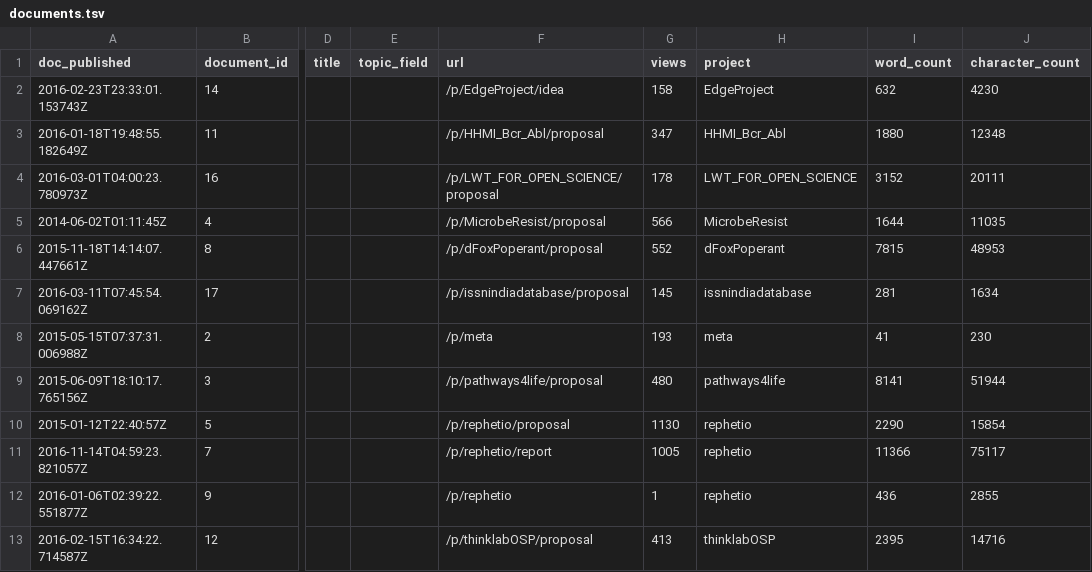
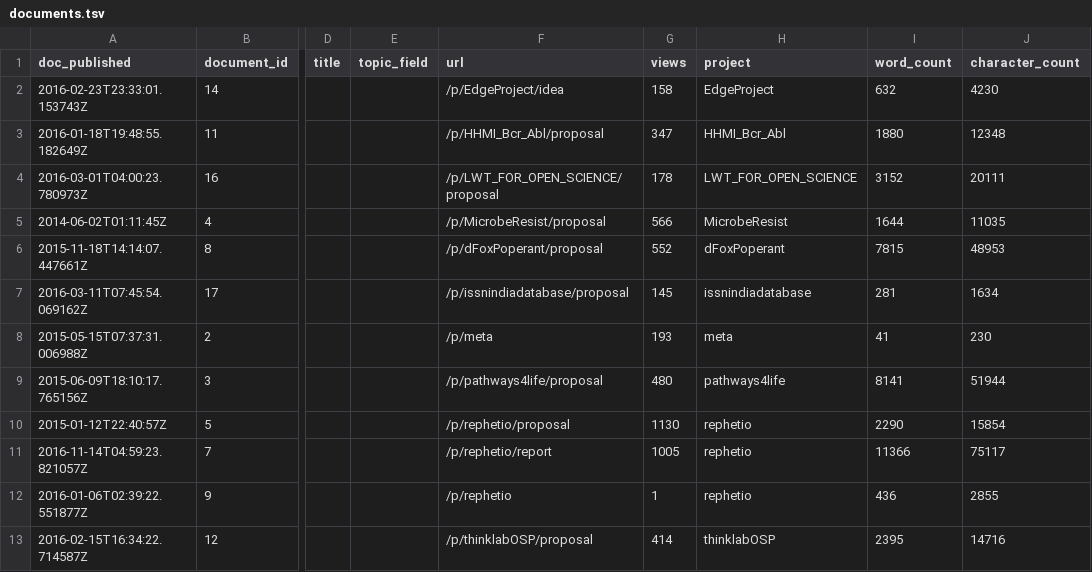
Before and after one commit to dhimmel/thinklytics, a TSV file: process/table/documents.tsv, drawn as a sheet; only a part is shown, gaps mark what is left out; the diff names each change by its address in the sheet, - before the commit and + after, or states it on an @@ line.

Commit message:
Auto-export all projects on 2017-08-20
Created by Travis CI build number 407 and job number 407.1.
https://travis-ci.org/dhimmel/thinklytics/builds/266630209
https://travis-ci.org/dhimmel/thinklytics/jobs/266630210

Committed on 2017-08-20T23:21:25+0000.

```diff
--- a/process/table/documents.tsv
+++ b/process/table/documents.tsv
-G13 (views): 413
+G13 (views): 414
```
Also changed, not shown: process/table/threads.tsv, 10 other files.
